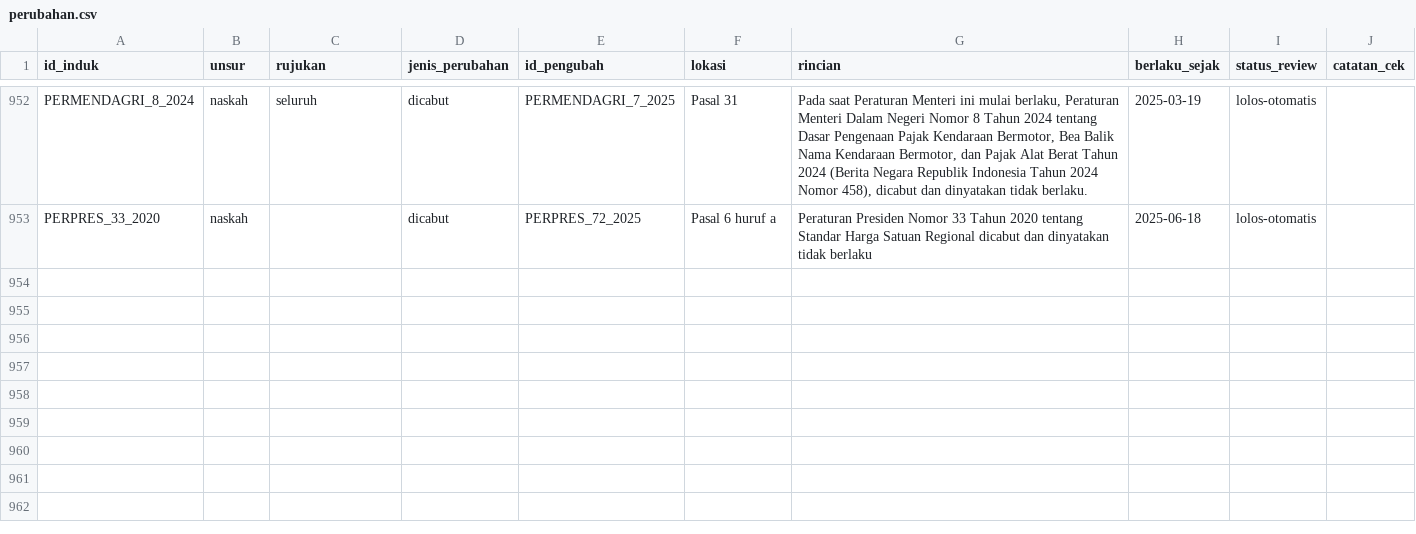
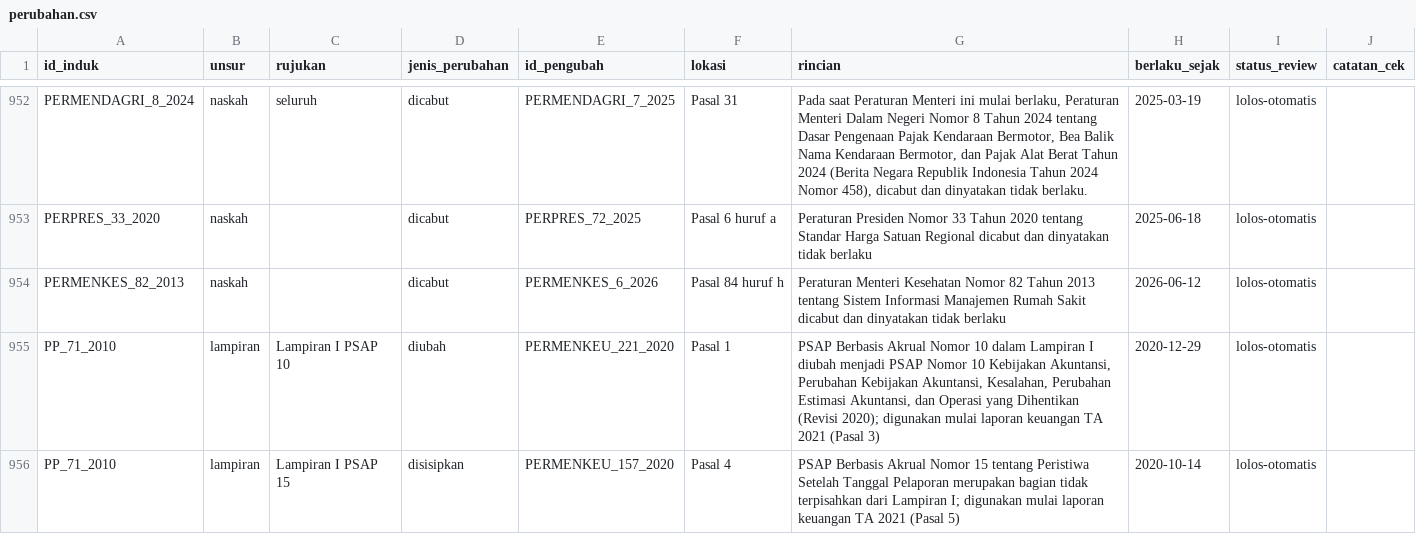
Before and after one commit to primaditra/korpus-pusat, a CSV file: perubahan.csv, drawn as a sheet; only a part is shown, gaps mark what is left out.

```diff
--- a/perubahan.csv
+++ b/perubahan.csv
@@ -953 +953,4 @@ PERMENDAGRI_8_2024,naskah,seluruh,dicabut,PERMENDAGRI_7_2025,Pasal 31,"Pada saat
 PERPRES_33_2020,naskah,,dicabut,PERPRES_72_2025,Pasal 6 huruf a,Peraturan Presiden Nomor 33 Tahun 2020 tentang Standar Harga Satuan Regional dicabut dan dinyatakan tidak berlaku,2025-06-18,lolos-otomatis,
+PERMENKES_82_2013,naskah,,dicabut,PERMENKES_6_2026,Pasal 84 huruf h,Peraturan Menteri Kesehatan Nomor 82 Tahun 2013 tentang Sistem Informasi Manajemen Rumah Sakit dicabut dan dinyatakan tidak berlaku,2026-06-12,lolos-otomatis,
+PP_71_2010,lampiran,Lampiran I PSAP 10,diubah,PERMENKEU_221_2020,Pasal 1,"PSAP Berbasis Akrual Nomor 10 dalam Lampiran I diubah menjadi PSAP Nomor 10 Kebijakan Akuntansi, Perubahan Kebijakan Akuntansi, Kesalahan, Perubahan Estimasi Akuntansi, dan Operasi yang Dihentikan (Revisi 2020); digunakan mulai laporan keuangan TA 2021 (Pasal 3)",2020-12-29,lolos-otomatis,
+PP_71_2010,lampiran,Lampiran I PSAP 15,disisipkan,PERMENKEU_157_2020,Pasal 4,PSAP Berbasis Akrual Nomor 15 tentang Peristiwa Setelah Tanggal Pelaporan merupakan bagian tidak terpisahkan dari Lampiran I; digunakan mulai laporan keuangan TA 2021 (Pasal 5),2020-10-14,lolos-otomatis,
```
Also changed, not shown: katalog.csv.
